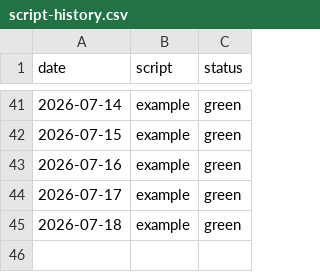
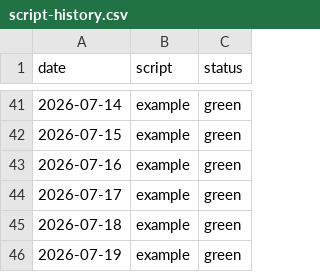
Before and after one commit to cynkra/sg-ogd-data, a CSV file: script-history.csv, drawn as a sheet; only a part is shown, gaps mark what is left out; the diff names each change by its address in the sheet, - before the commit and + after, or states it on an @@ line.

```diff
--- a/script-history.csv
+++ b/script-history.csv
+row 46: 2026-07-19 | example | green
```
Also changed, not shown: history.csv, 2 other files.
